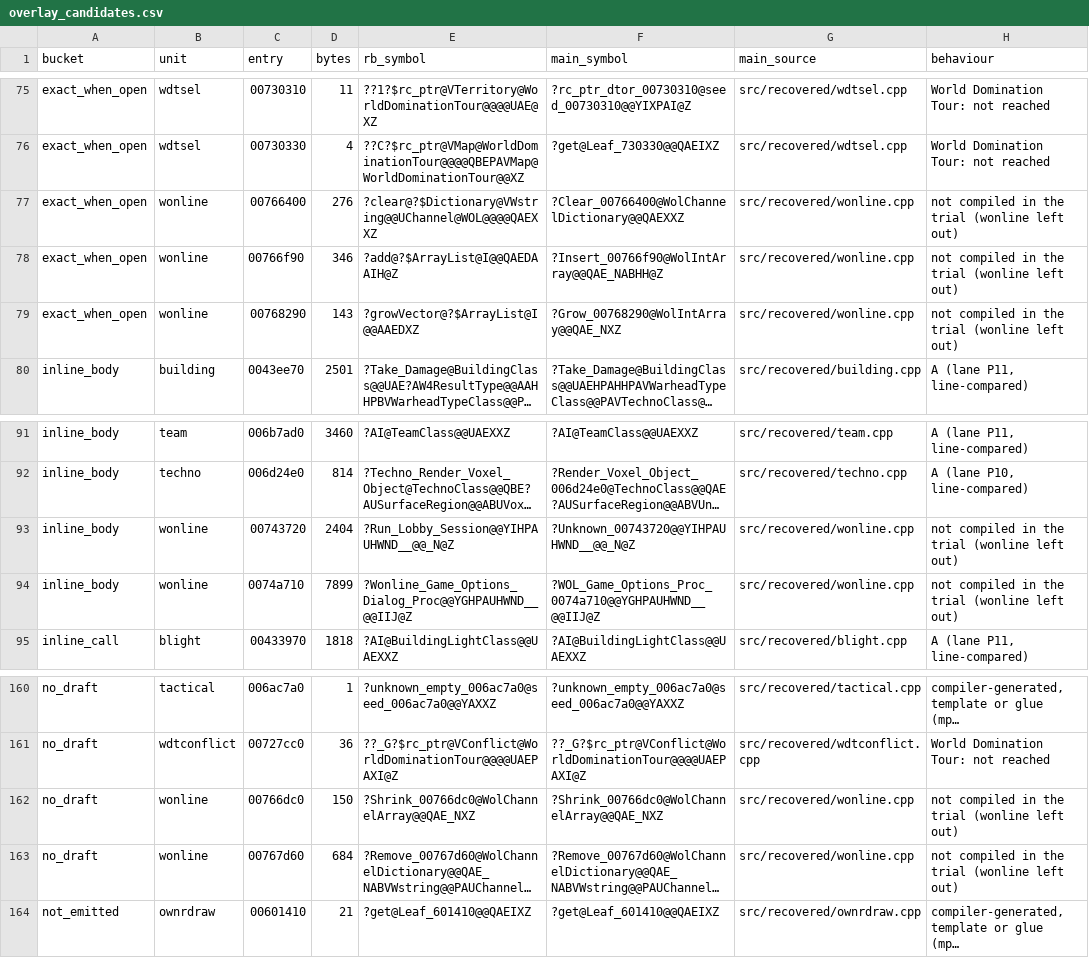
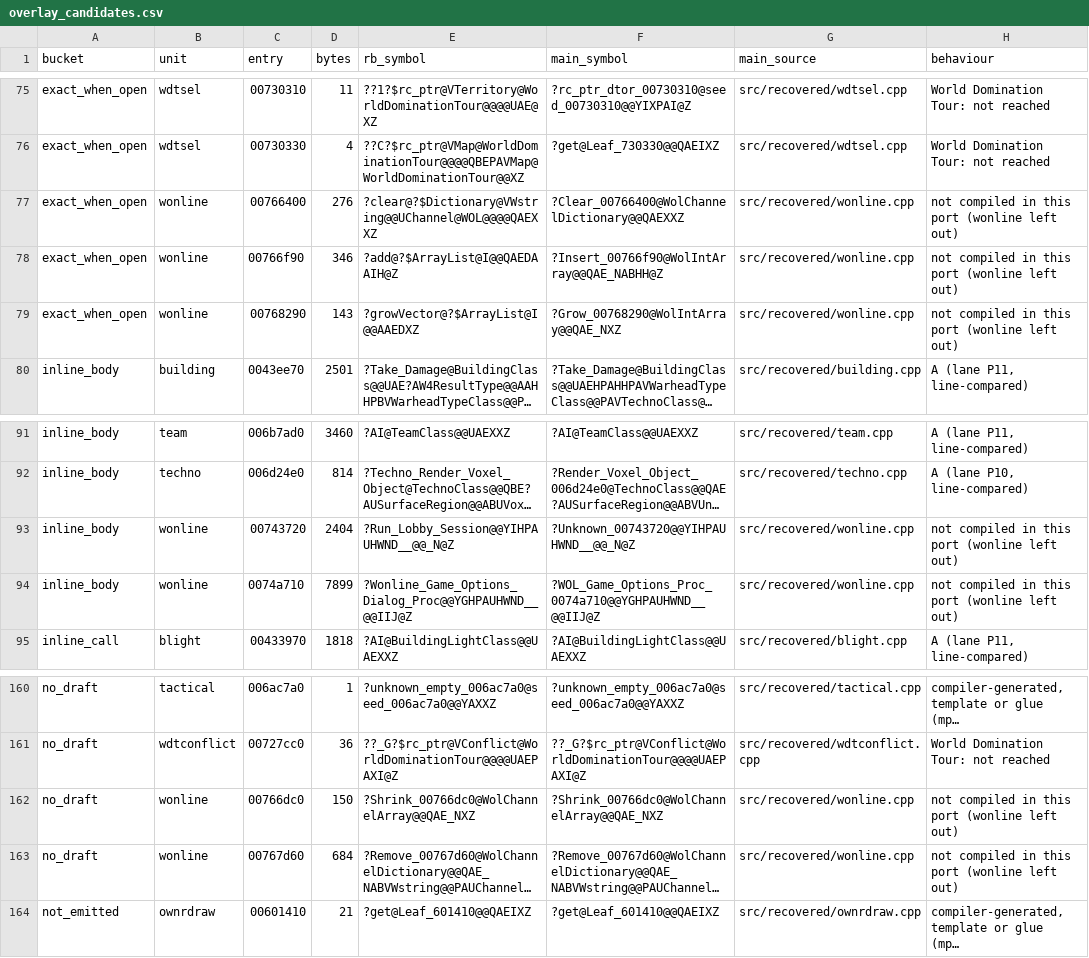
Before and after one commit to meastes/redalert2-modern, a CSV file: ra2/data/overlay_candidates.csv, drawn as a sheet; only a part is shown, gaps mark what is left out; long unchanged cells end in …; the diff covers the shown part only; the diff names each change by its address in the sheet, - before the commit and + after, or states it on an @@ line.

```diff
--- a/ra2/data/overlay_candidates.csv
+++ b/ra2/data/overlay_candidates.csv
-H77:H79 (behaviour): not compiled in the trial (wonline left out)
+H77:H79 (behaviour): not compiled in this port (wonline left out)
-H93:H94 (behaviour): not compiled in the trial (wonline left out)
+H93:H94 (behaviour): not compiled in this port (wonline left out)
-H162:H163 (behaviour): not compiled in the trial (wonline left out)
+H162:H163 (behaviour): not compiled in this port (wonline left out)
```
Also changed, not shown: 19 edited cells elsewhere in this file, ra2/data/target_sections.tsv, 38 other files.
